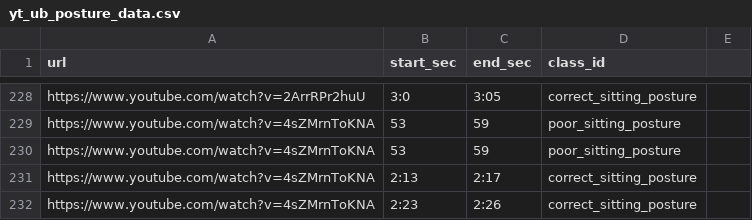
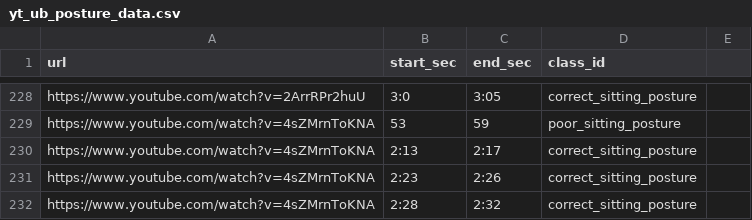
Before and after one commit to Ivanka07/poor_neck_posture_dataset, a CSV file: yt_ub_posture_data.csv, drawn as a sheet; only a part is shown, gaps mark what is left out; the shorter side is filled out with more unchanged rows; the diff names each change by its address in the sheet, - before the commit and + after, or states it on an @@ line.

```diff
--- a/yt_ub_posture_data.csv
+++ b/yt_ub_posture_data.csv
-row 230: https://www.youtube.com/watch?v=4sZMrnToKNA | 53 | 59 | poor_sitting_posture
```
Also changed, not shown: 12 other files.
